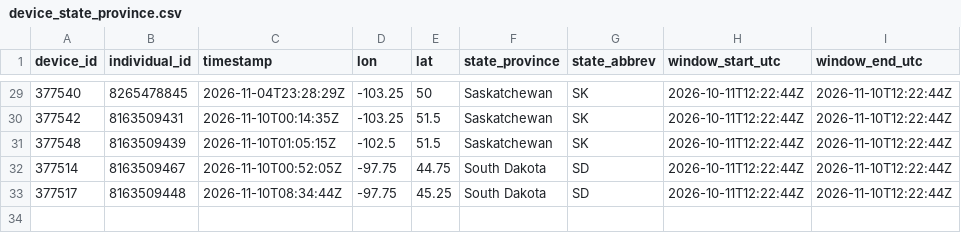
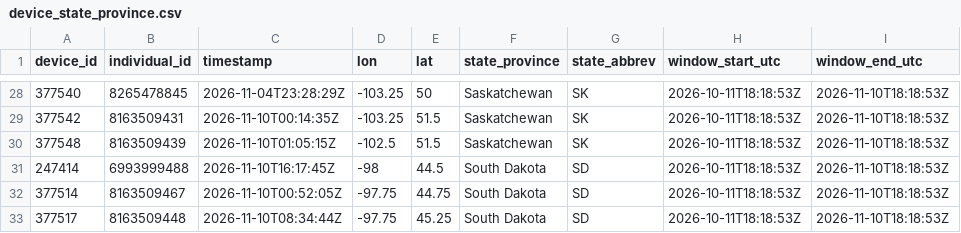
Before and after one commit to askrenr/TransmitterUpdate, a CSV file: docs/data/device_state_province.csv, drawn as a sheet; only a part is shown, gaps mark what is left out; the diff covers the shown part only.

```diff
--- a/docs/data/device_state_province.csv
+++ b/docs/data/device_state_province.csv
@@ -29,5 +28,6 @@ device_id,individual_id,timestamp,lon,lat,state_province,state_abbrev,window_sta
-377540,8265478845,2026-11-04T23:28:29Z,-103.25,50,Saskatchewan,SK,2026-10-11T12:22:44Z,2026-11-10T12:22:44Z
-377542,8163509431,2026-11-10T00:14:35Z,-103.25,51.5,Saskatchewan,SK,2026-10-11T12:22:44Z,2026-11-10T12:22:44Z
-377548,8163509439,2026-11-10T01:05:15Z,-102.5,51.5,Saskatchewan,SK,2026-10-11T12:22:44Z,2026-11-10T12:22:44Z
-377514,8163509467,2026-11-10T00:52:05Z,-97.75,44.75,South Dakota,SD,2026-10-11T12:22:44Z,2026-11-10T12:22:44Z
-377517,8163509448,2026-11-10T08:34:44Z,-97.75,45.25,South Dakota,SD,2026-10-11T12:22:44Z,2026-11-10T12:22:44Z
+377540,8265478845,2026-11-04T23:28:29Z,-103.25,50,Saskatchewan,SK,2026-10-11T18:18:53Z,2026-11-10T18:18:53Z
+377542,8163509431,2026-11-10T00:14:35Z,-103.25,51.5,Saskatchewan,SK,2026-10-11T18:18:53Z,2026-11-10T18:18:53Z
+377548,8163509439,2026-11-10T01:05:15Z,-102.5,51.5,Saskatchewan,SK,2026-10-11T18:18:53Z,2026-11-10T18:18:53Z
+247414,6993999488,2026-11-10T16:17:45Z,-98,44.5,South Dakota,SD,2026-10-11T18:18:53Z,2026-11-10T18:18:53Z
+377514,8163509467,2026-11-10T00:52:05Z,-97.75,44.75,South Dakota,SD,2026-10-11T18:18:53Z,2026-11-10T18:18:53Z
+377517,8163509448,2026-11-10T08:34:44Z,-97.75,45.25,South Dakota,SD,2026-10-11T18:18:53Z,2026-11-10T18:18:53Z
```
Also changed, not shown: 1 removed row and 55 edited cells elsewhere in this file, docs/data/device_migration_metrics.csv, docs/data/state_province_proportions.csv, 8 other files.
